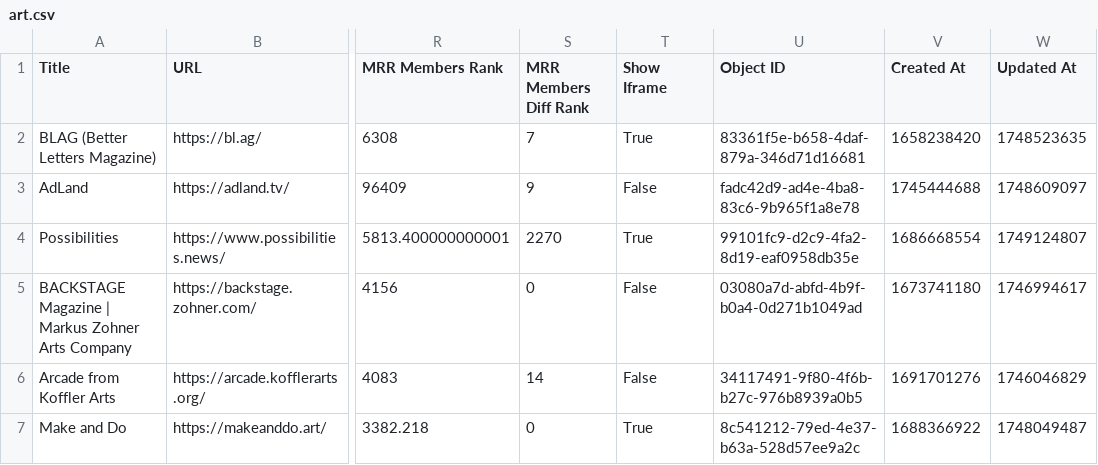
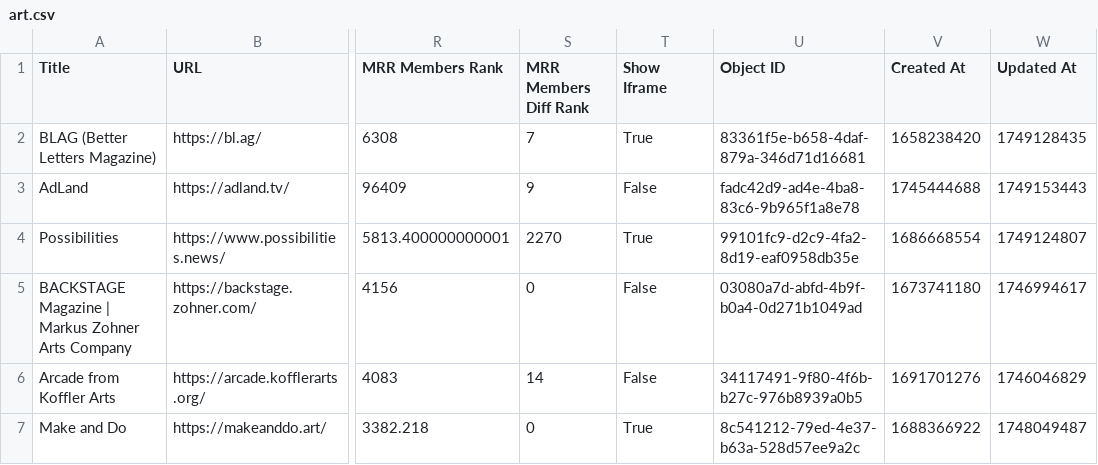
Before and after one commit to TheBoatyMcBoatFace/explore-ghosts, a CSV file: output/art.csv, drawn as a sheet; only a part is shown, gaps mark what is left out; the diff covers the shown part only; the diff names each change by its address in the sheet, - before the commit and + after, or states it on an @@ line.

```diff
--- a/output/art.csv
+++ b/output/art.csv
-W2 (Updated At): 1748523635
+W2 (Updated At): 1749128435
-W3 (Updated At): 1748609097
+W3 (Updated At): 1749153443
```
Also changed, not shown: 1 added row and 16 edited cells elsewhere in this file, output/business.csv, output/crypto.csv, 30 other files.
